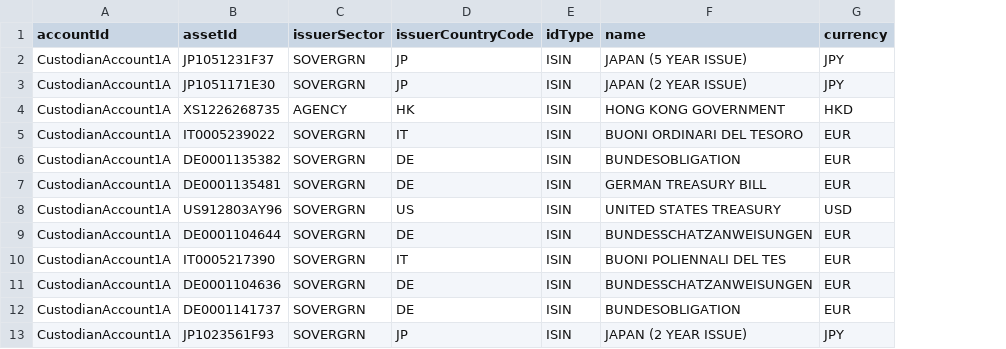
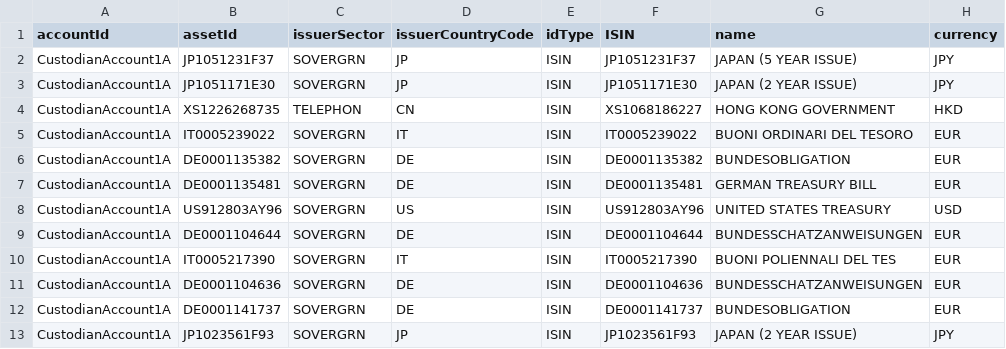
Before and after one commit to AcuoFS/acuo-data, a CSV file: graph-data/csv/custodianAssets.csv, drawn as a sheet; only a part is shown; the diff names each change by its address in the sheet, - before the commit and + after, or states it on an @@ line.

```diff
--- a/graph-data/csv/custodianAssets.csv
+++ b/graph-data/csv/custodianAssets.csv
+column F (ISIN), rows 2-13: JP1051231F37 | JP1051171E30 | XS1068186227 | IT0005239022 | DE0001135382 | DE0001135481 | US912803AY96 | DE0001104644 | IT0005217390 | DE0001104636 | DE0001141737 | JP1023561F93
-C4 (issuerSector): AGENCY
+C4 (issuerSector): TELEPHON
-D4 (issuerCountryCode): HK
+D4 (issuerCountryCode): CN
```
Also changed, not shown: 2 other files.
